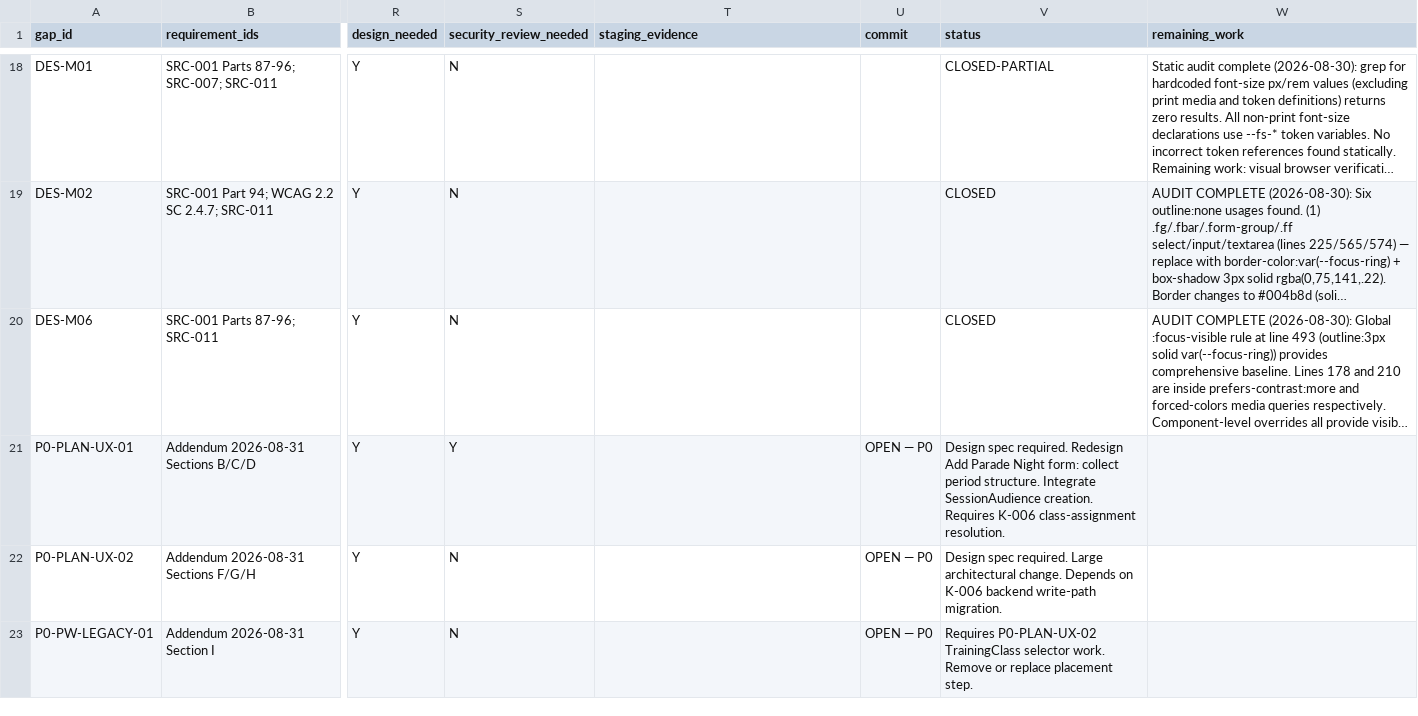
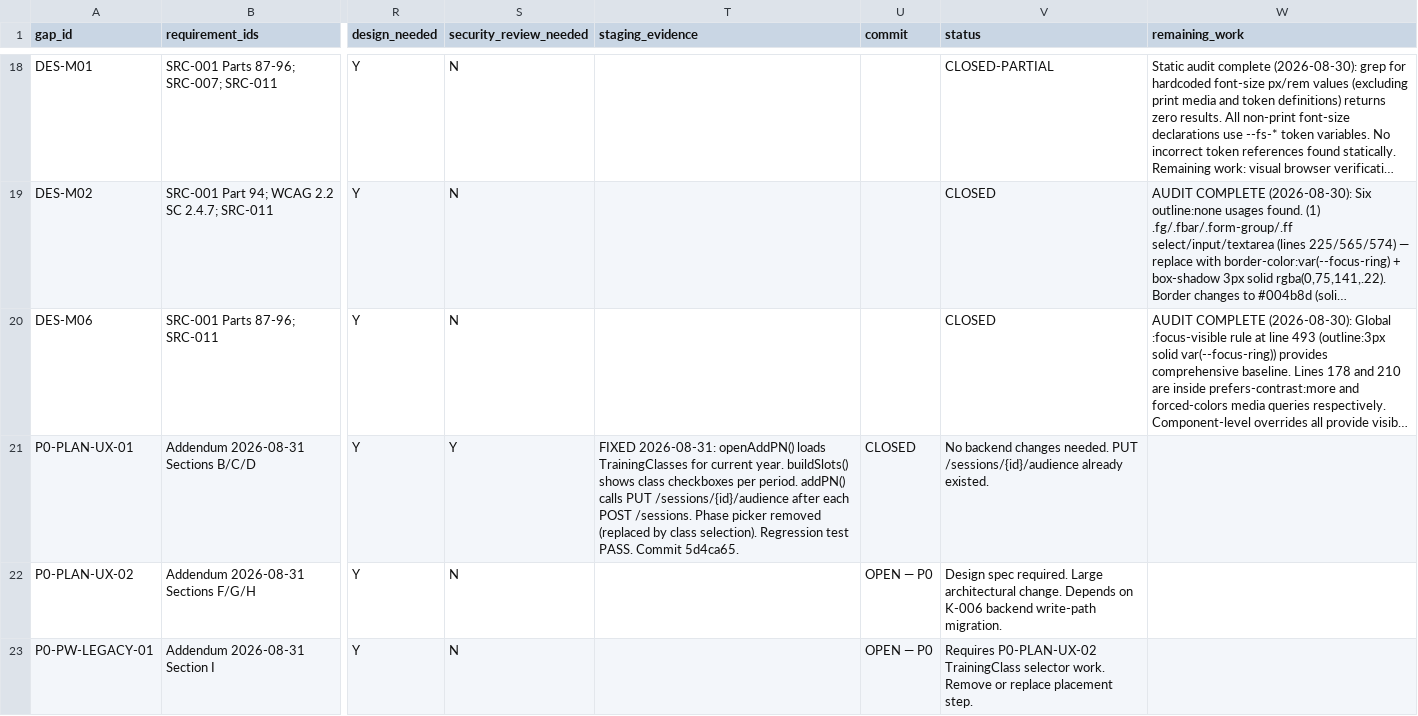
Before and after one commit to gengen2310/AAFC_TrainingManagementSystem, a CSV file: docs/final/MASTER_FINAL_GAP_REGISTER.csv, drawn as a sheet; only a part is shown, gaps mark what is left out; long unchanged cells end in …; the diff names each change by its address in the sheet, - before the commit and + after, or states it on an @@ line.

```diff
--- a/docs/final/MASTER_FINAL_GAP_REGISTER.csv
+++ b/docs/final/MASTER_FINAL_GAP_REGISTER.csv
-T21 (staging_evidence): (empty)
+T21 (staging_evidence): FIXED 2026-08-31: openAddPN() loads TrainingClasses for current year. buildSlots() shows class checkboxes per period. addPN() calls PUT /sessions/{id}/audience after each POST /sessions. Phase picker removed (replaced by class selection). Regression test PASS. Commit 5d4ca65.
-U21 (commit): OPEN — P0
+U21 (commit): CLOSED
-V21 (status): Design spec required. Redesign Add Parade Night form: collect period structure. Integrate SessionAudience creation. Requires K-006 class-assignment resolution.
+V21 (status): No backend changes needed. PUT /sessions/{id}/audience already existed.
```
